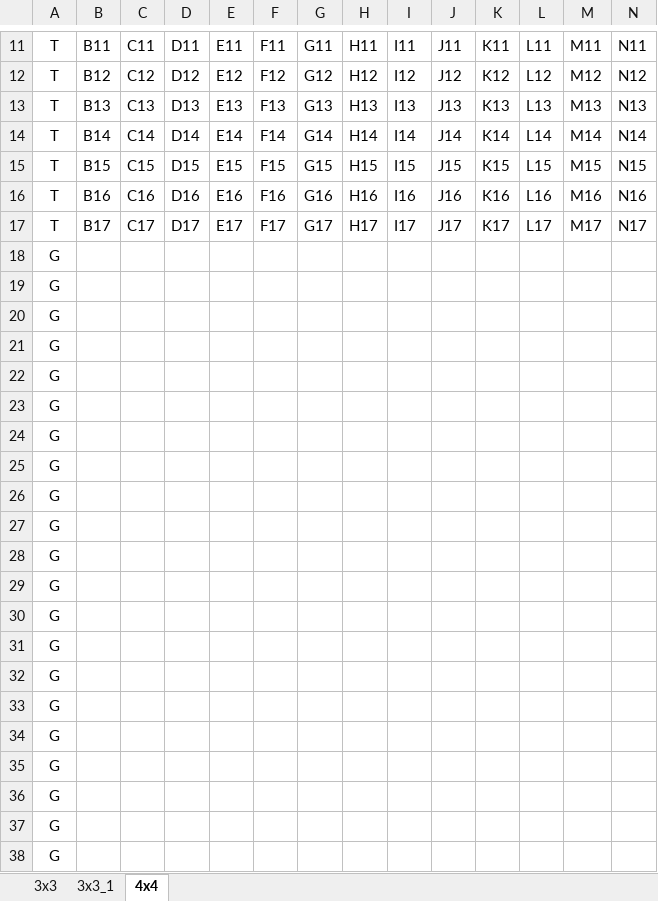
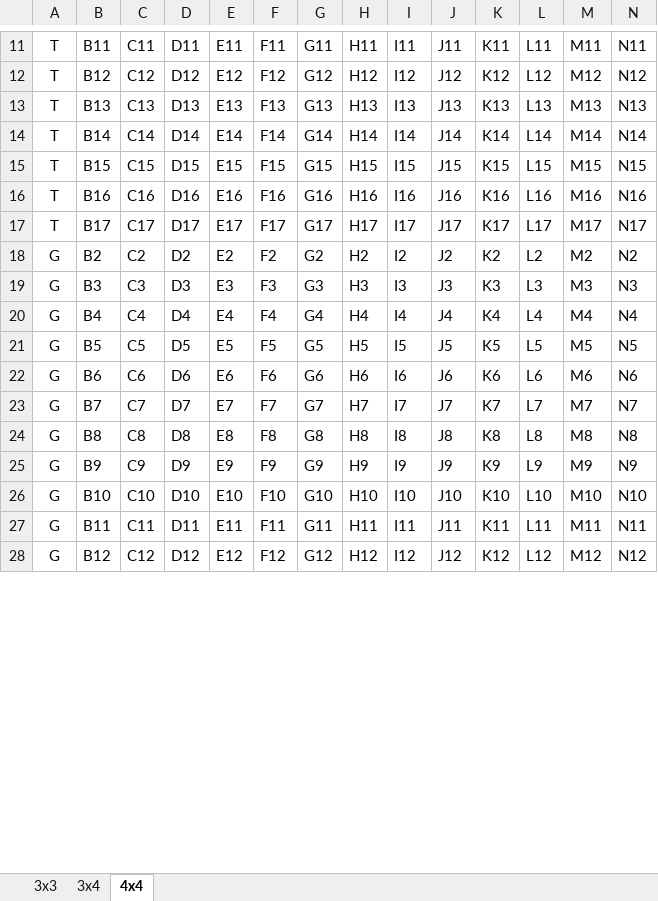
Before and after one commit to NaotoNAKATA/my_sample, an Excel workbook: numbers/template.xlsx, sheet 4x4, drawn as a sheet; only a part is shown, gaps mark what is left out; values as stored, in another font and other column widths than the file's, no borders; removed rows and columns are numbered as before the commit, all else as after; rows hold the shown columns only; the diff covers the shown part only; the diff names each change by its address in the sheet, - before the commit and + after, or states it on an @@ line.

```diff
--- a/numbers/template.xlsx (sheet 4x4)
+++ b/numbers/template.xlsx (sheet 4x4)
-sheet tab: 3x3_1
+sheet tab: 3x4
-row 18: G
-row 19: G
-row 20: G
-row 21: G
-row 22: G
-row 23: G
-row 24: G
-row 25: G
-row 26: G
-row 27: G
-row 28: G
-row 29: G
-row 30: G
-row 31: G
-row 32: G
-row 33: G
-row 34: G
-row 35: G
-row 36: G
-row 37: G
-row 38: G
+row 18: G | B2 | C2 | D2 | E2 | F2 | G2 | H2 | I2 | J2 | K2 | L2 | M2 | N2
+row 19: G | B3 | C3 | D3 | E3 | F3 | G3 | H3 | I3 | J3 | K3 | L3 | M3 | N3
+row 20: G | B4 | C4 | D4 | E4 | F4 | G4 | H4 | I4 | J4 | K4 | L4 | M4 | N4
+row 21: G | B5 | C5 | D5 | E5 | F5 | G5 | H5 | I5 | J5 | K5 | L5 | M5 | N5
+row 22: G | B6 | C6 | D6 | E6 | F6 | G6 | H6 | I6 | J6 | K6 | L6 | M6 | N6
+row 23: G | B7 | C7 | D7 | E7 | F7 | G7 | H7 | I7 | J7 | K7 | L7 | M7 | N7
+row 24: G | B8 | C8 | D8 | E8 | F8 | G8 | H8 | I8 | J8 | K8 | L8 | M8 | N8
+row 25: G | B9 | C9 | D9 | E9 | F9 | G9 | H9 | I9 | J9 | K9 | L9 | M9 | N9
+row 26: G | B10 | C10 | D10 | E10 | F10 | G10 | H10 | I10 | J10 | K10 | L10 | M10 | N10
+row 27: G | B11 | C11 | D11 | E11 | F11 | G11 | H11 | I11 | J11 | K11 | L11 | M11 | N11
+row 28: G | B12 | C12 | D12 | E12 | F12 | G12 | H12 | I12 | J12 | K12 | L12 | M12 | N12
```
Also changed, not shown: 37 added rows elsewhere in this sheet, sheet 3x3, 7 other files.
